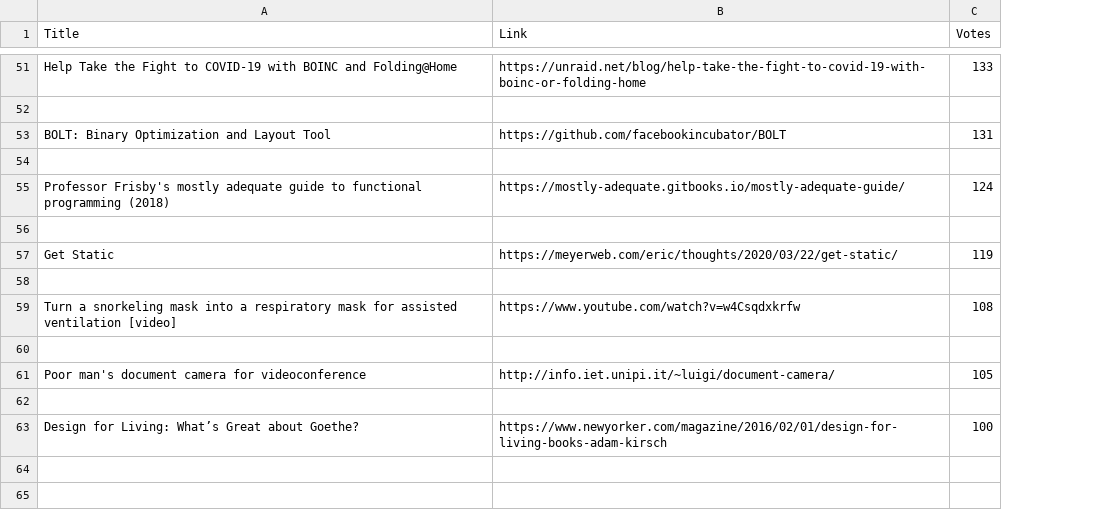
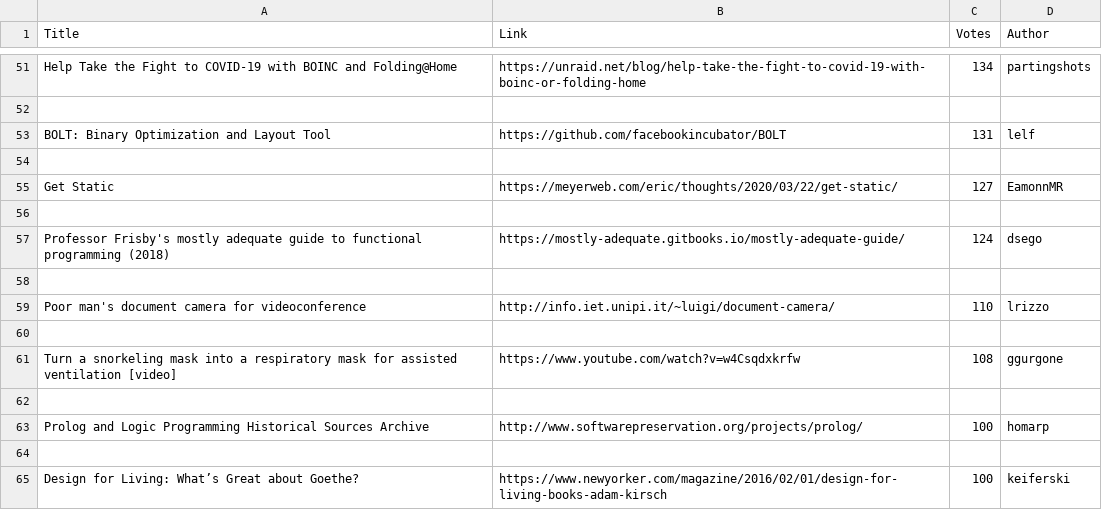
Before and after one commit to hanstanawi/hackernews_webscraping, a CSV file: News.csv, drawn as a sheet; only a part is shown, gaps mark what is left out; removed rows and columns are numbered as before the commit, all else as after; the diff covers the shown part only; the diff names each change by its address in the sheet, - before the commit and + after, or states it on an @@ line.

Commit message:
Adding author section

```diff
--- a/News.csv
+++ b/News.csv
+column D (Author), rows 51-53: partingshots |  | lelf; row 57: dsego; row 61: ggurgone; row 65: keiferski
-C51 (Votes): 133
+C51 (Votes): 134
+row 55: Get Static | https://meyerweb.com/eric/thoughts/2020/03/22/get-static/ | 127 | EamonnMR
+row 56: (empty)
-row 57: Get Static | https://meyerweb.com/eric/thoughts/2020/03/22/get-static/ | 119
+row 59: Poor man's document camera for videoconference | http://info.iet.unipi.it/~luigi/document-camera/ | 110 | lrizzo
-row 61: Poor man's document camera for videoconference | http://info.iet.unipi.it/~luigi/document-camera/ | 105
+row 63: Prolog and Logic Programming Historical Sources Archive | http://www.softwarepreservation.org/projects/prolog/ | 100 | homarp
```
Also changed, not shown: 5 added rows, 5 removed rows and 7 edited cells elsewhere in this file, 2 other files.
